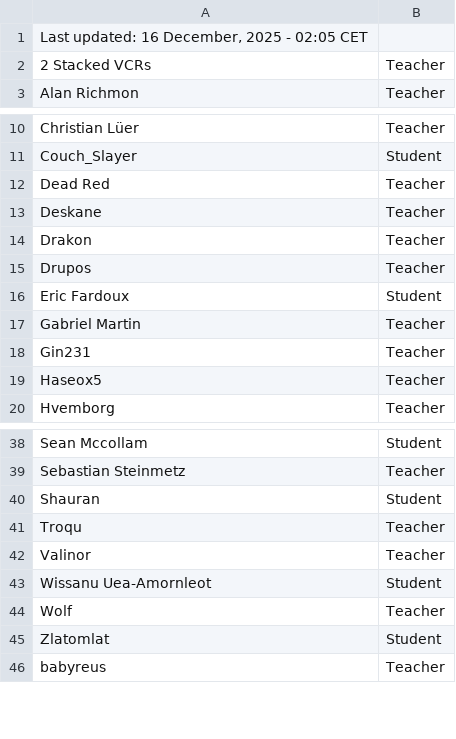
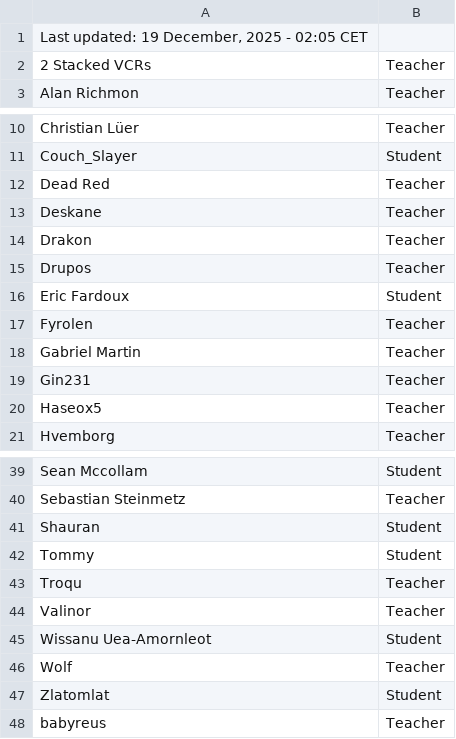
Before and after one commit to SuIT-pub/Mind-the-School, a CSV file: game/members.csv, drawn as a sheet; only a part is shown, gaps mark what is left out.

Commit message:
BOT:Updated members.csv

```diff
--- a/game/members.csv
+++ b/game/members.csv
@@ -1,2 +1,2 @@
-Last updated: 16 December, 2025 - 02:05 CET
+Last updated: 19 December, 2025 - 02:05 CET
 2 Stacked VCRs;Teacher
@@ -16,2 +16,3 @@ Drupos;Teacher
 Eric Fardoux;Student
+Fyrolen;Teacher
 Gabriel Martin;Teacher
@@ -40,2 +41,3 @@ Sebastian Steinmetz;Teacher
 Shauran;Student
+Tommy;Student
 Troqu;Teacher
```
